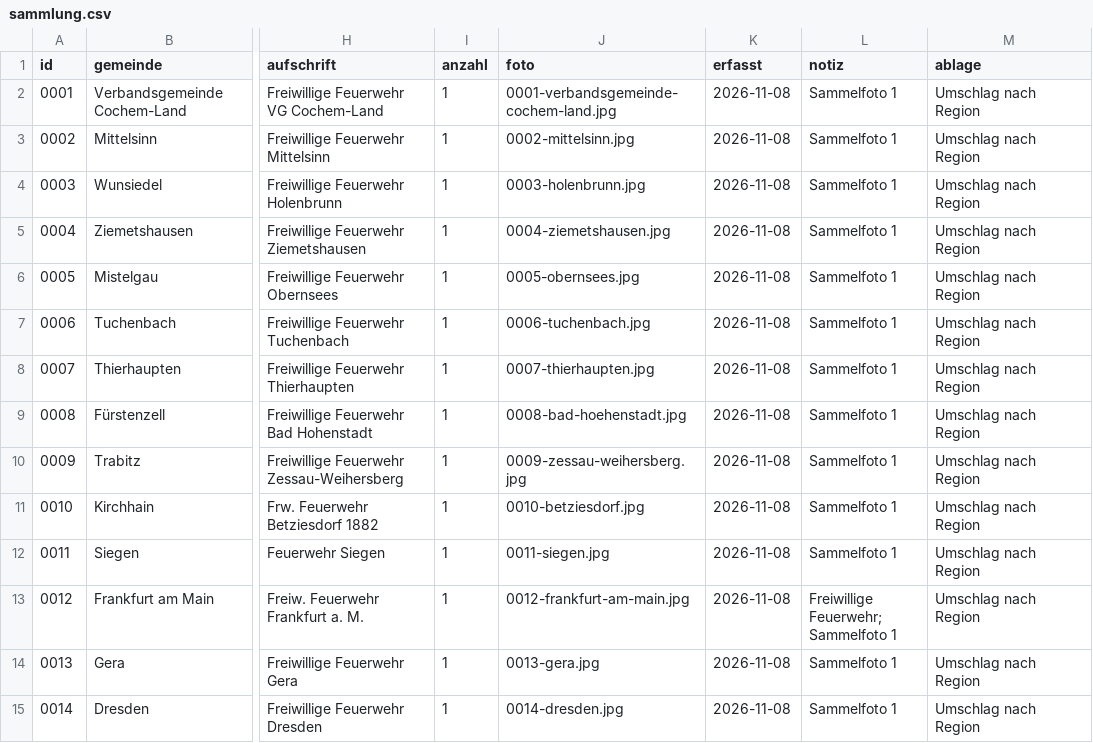
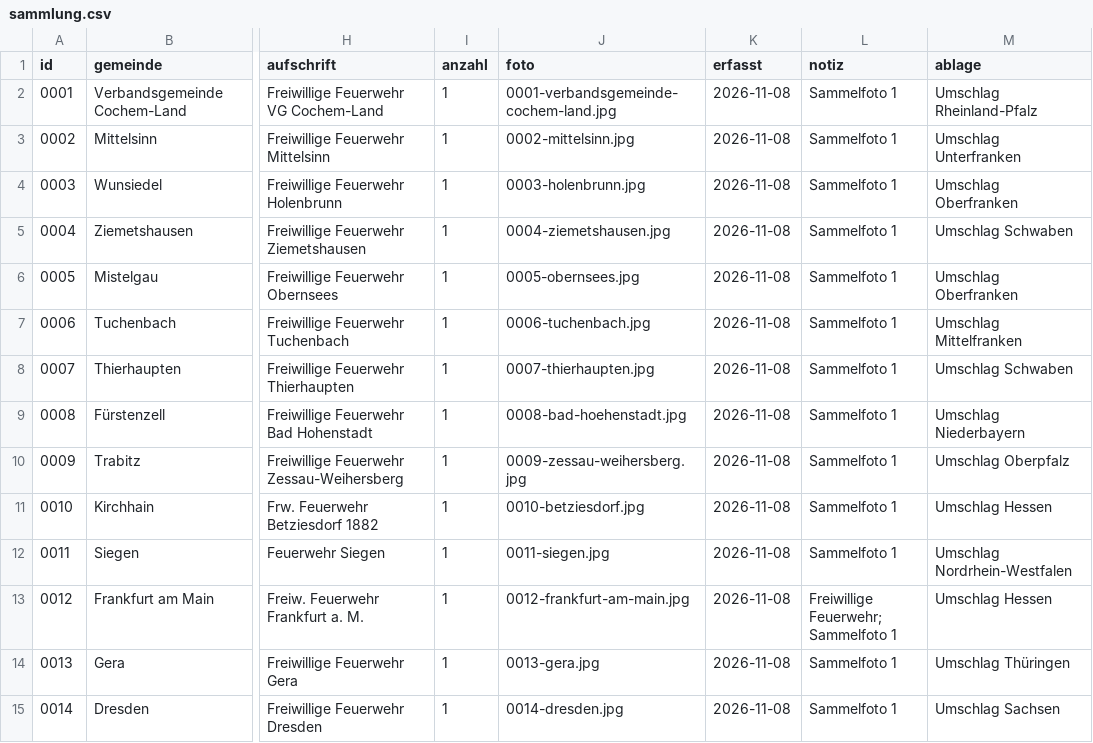
Before and after one commit to Kempasbou/aermelabzeichen, a CSV file: sammlung.csv, drawn as a sheet; only a part is shown, gaps mark what is left out; the diff covers the shown part only; the diff names each change by its address in the sheet, - before the commit and + after, or states it on an @@ line.

```diff
--- a/sammlung.csv
+++ b/sammlung.csv
-M2 (ablage): Umschlag nach Region
+M2 (ablage): Umschlag Rheinland-Pfalz
-M3 (ablage): Umschlag nach Region
+M3 (ablage): Umschlag Unterfranken
-M4 (ablage): Umschlag nach Region
+M4 (ablage): Umschlag Oberfranken
-M5 (ablage): Umschlag nach Region
+M5 (ablage): Umschlag Schwaben
-M6 (ablage): Umschlag nach Region
+M6 (ablage): Umschlag Oberfranken
-M7 (ablage): Umschlag nach Region
+M7 (ablage): Umschlag Mittelfranken
-M8 (ablage): Umschlag nach Region
+M8 (ablage): Umschlag Schwaben
-M9 (ablage): Umschlag nach Region
+M9 (ablage): Umschlag Niederbayern
-M10 (ablage): Umschlag nach Region
+M10 (ablage): Umschlag Oberpfalz
-M11 (ablage): Umschlag nach Region
+M11 (ablage): Umschlag Hessen
-M12 (ablage): Umschlag nach Region
+M12 (ablage): Umschlag Nordrhein-Westfalen
-M13 (ablage): Umschlag nach Region
+M13 (ablage): Umschlag Hessen
-M14 (ablage): Umschlag nach Region
+M14 (ablage): Umschlag Thüringen
-M15 (ablage): Umschlag nach Region
+M15 (ablage): Umschlag Sachsen
```
Also changed, not shown: 82 edited cells elsewhere in this file.
